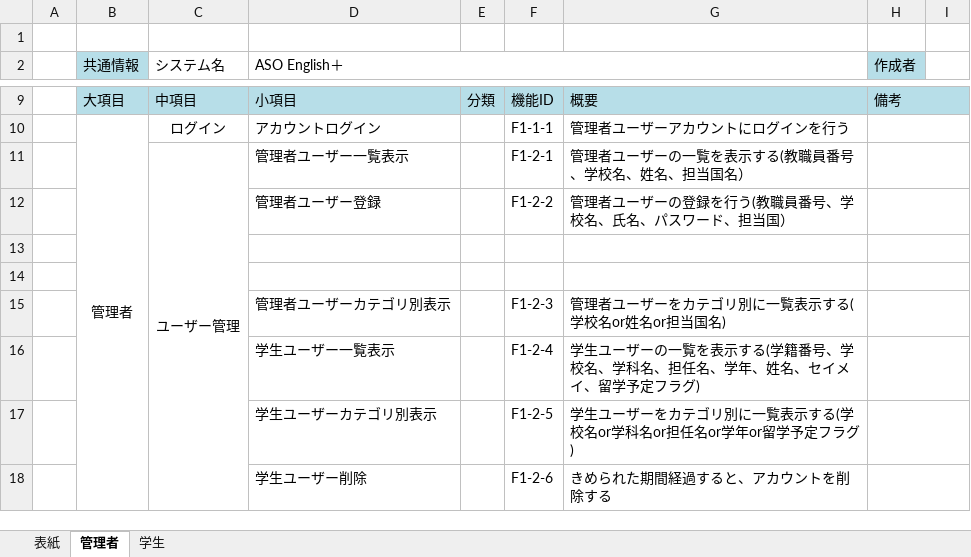
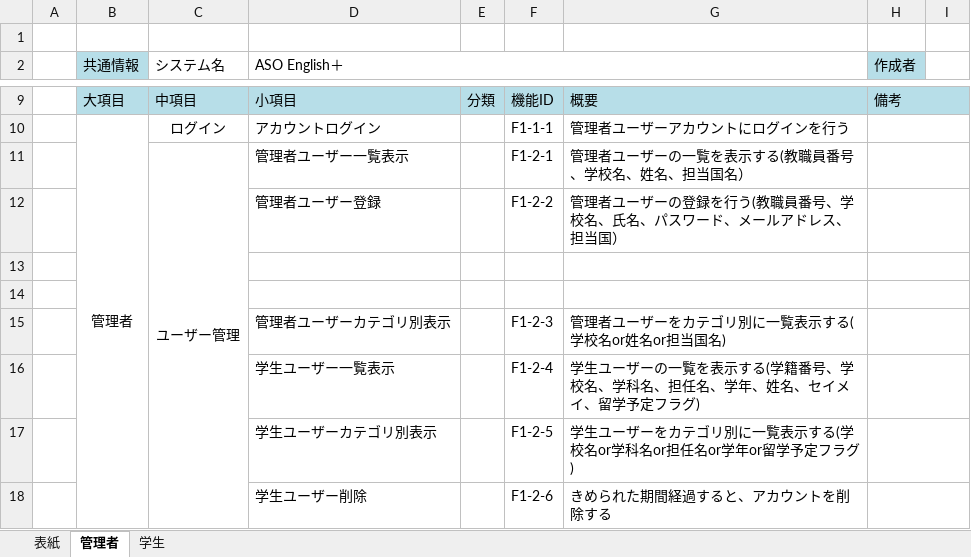
Before and after one commit to ASO1701012/project_abroad, an Excel workbook: 設計/機能一覧/機能一覧ver1.1.xlsx, sheet 管理者, drawn as a sheet; only a part is shown, gaps mark what is left out; values as stored, in another font and other column widths than the file's, no borders; the diff names each change by its address in the sheet, - before the commit and + after, or states it on an @@ line.

```diff
--- a/設計/機能一覧/機能一覧ver1.1.xlsx (sheet 管理者)
+++ b/設計/機能一覧/機能一覧ver1.1.xlsx (sheet 管理者)
-G12: 管理者ユーザーの登録を行う(教職員番号、学校名、氏名、パスワード、担当国）
+G12: 管理者ユーザーの登録を行う(教職員番号、学校名、氏名、パスワード、メールアドレス、担当国）
```
Also changed, not shown: 5 other files.
